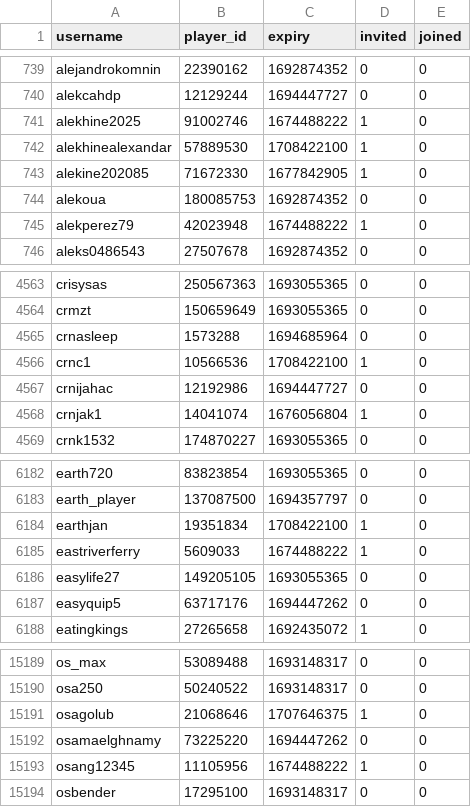
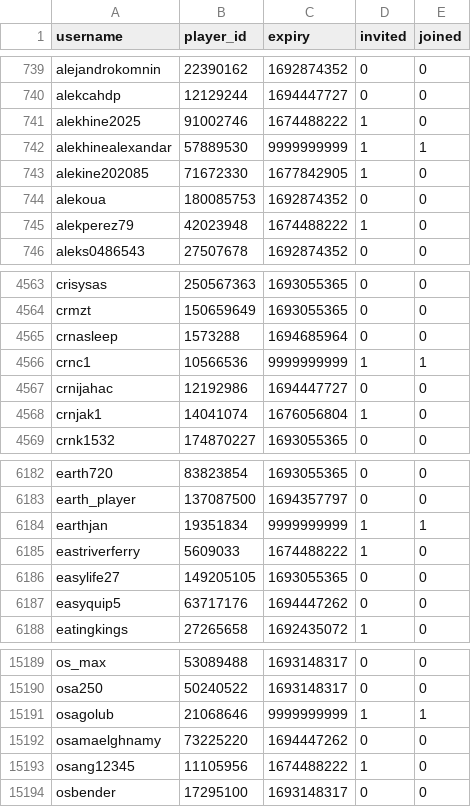
Before and after one commit to Sootopolis/tgbe-tools, a CSV file: scanned.csv, drawn as a sheet; only a part is shown, gaps mark what is left out.

```diff
--- a/scanned.csv
+++ b/scanned.csv
@@ -741,3 +741,3 @@ alekcahdp,12129244,1694447727,0,0
 alekhine2025,91002746,1674488222,1,0
-alekhinealexandar,57889530,1708422100,1,0
+alekhinealexandar,57889530,9999999999,1,1
 alekine202085,71672330,1677842905,1,0
@@ -4565,3 +4565,3 @@ crmzt,150659649,1693055365,0,0
 crnasleep,1573288,1694685964,0,0
-crnc1,10566536,1708422100,1,0
+crnc1,10566536,9999999999,1,1
 crnijahac,12192986,1694447727,0,0
@@ -6183,3 +6183,3 @@ earth720,83823854,1693055365,0,0
 earth_player,137087500,1694357797,0,0
-earthjan,19351834,1708422100,1,0
+earthjan,19351834,9999999999,1,1
 eastriverferry,5609033,1674488222,1,0
@@ -15190,3 +15190,3 @@ os_max,53089488,1693148317,0,0
 osa250,50240522,1693148317,0,0
-osagolub,21068646,1707646375,1,0
+osagolub,21068646,9999999999,1,1
 osamaelghnamy,73225220,1694447262,0,0
```
Also changed, not shown: members.csv.
